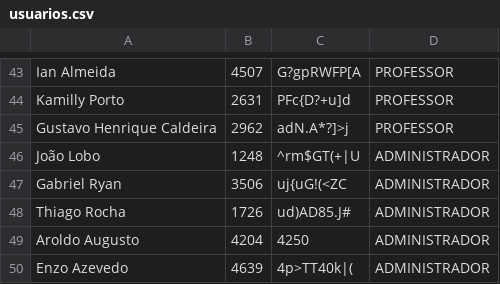
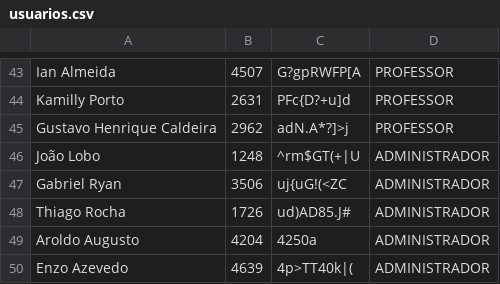
Before and after one commit to gutox2001/GetPoc, a CSV file: src/regs/usuarios.csv, drawn as a sheet; only a part is shown, gaps mark what is left out.

```diff
--- a/src/regs/usuarios.csv
+++ b/src/regs/usuarios.csv
@@ -48,3 +48,3 @@ Gabriel Ryan,3506,uj{uG!(<ZC,ADMINISTRADOR
 Thiago Rocha,1726,ud)AD85.J#,ADMINISTRADOR
-Aroldo Augusto,4204,4250,ADMINISTRADOR
+Aroldo Augusto,4204,4250a,ADMINISTRADOR
 Enzo Azevedo,4639,4p>TT40k|(,ADMINISTRADOR
```
Also changed, not shown: 1 other file.
